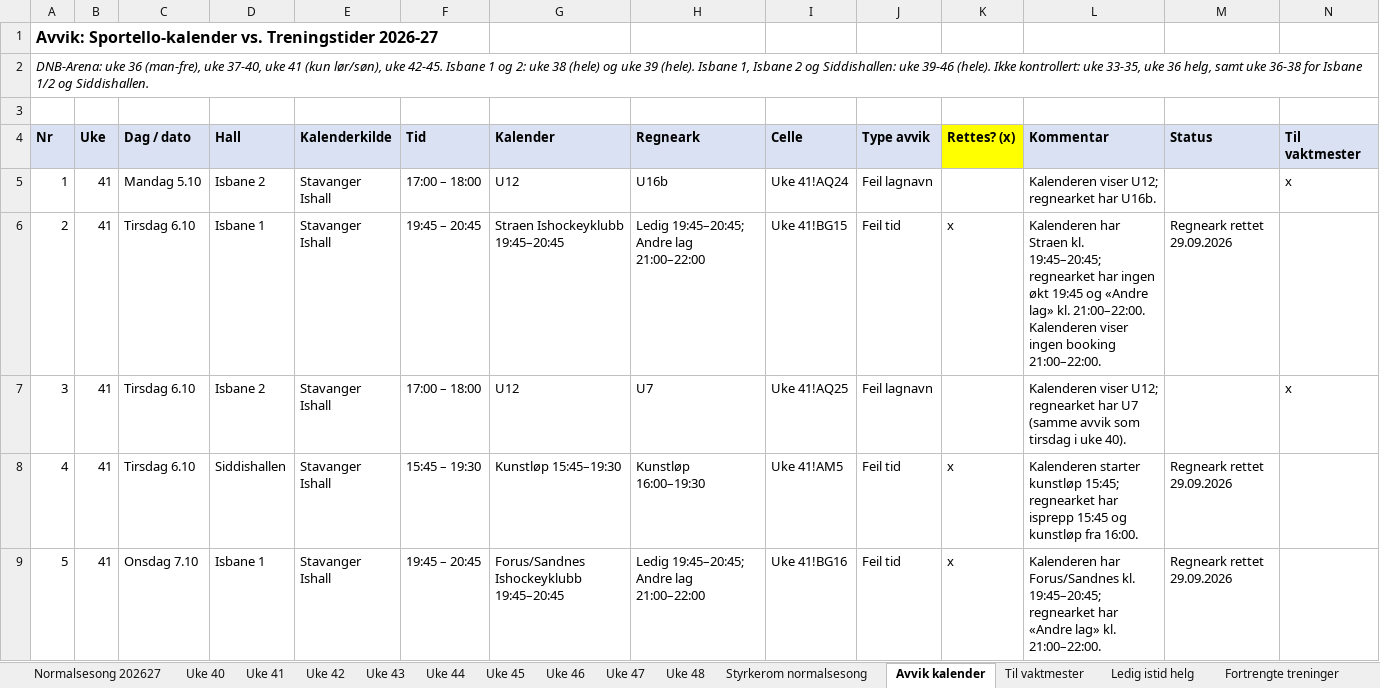
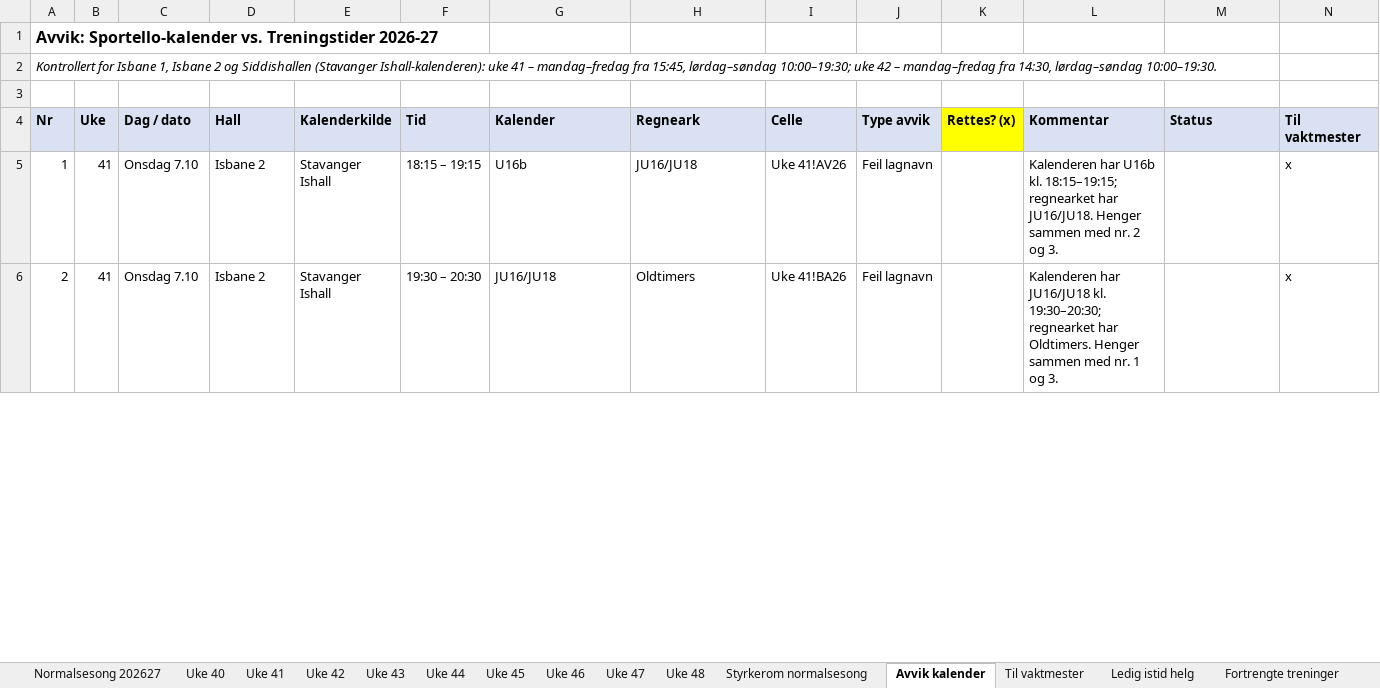
Before and after one commit to vidarstavangerhockey/Treningstider, an Excel workbook: Treningstider 2026-27.xlsx, sheet Avvik kalender, drawn as a sheet; only a part is shown; values as stored, in another font and other column widths than the file's, no borders; removed rows and columns are numbered as before the commit, all else as after; the diff covers the shown part only; the diff names each change by its address in the sheet, - before the commit and + after, or states it on an @@ line.

Commit message:
Oppdater treningstider: uke 41 U7/VH til Siddishallen, uke 42 JU18 fjernet og U18b flyttet, uke 48 U18b fjernet

```diff
--- a/Treningstider 2026-27.xlsx (sheet Avvik kalender)
+++ b/Treningstider 2026-27.xlsx (sheet Avvik kalender)
@@ column A (Nr) renumbered from row 2 down @@
-C5 (Dag / dato): Mandag 5.10
+C5 (Dag / dato): Onsdag 7.10
-F5 (Tid): 17:00 – 18:00
+F5 (Tid): 18:15 – 19:15
-G5 (Kalender): U12
+G5 (Kalender): U16b
-H5 (Regneark): U16b
+H5 (Regneark): JU16/JU18
-I5 (Celle): Uke 41!AQ24
+I5 (Celle): Uke 41!AV26
-L5 (Kommentar): Kalenderen viser U12; regnearket har U16b.
+L5 (Kommentar): Kalenderen har U16b kl. 18:15–19:15; regnearket har JU16/JU18. Henger sammen med nr. 2 og 3.
-row 6: 2 | 41 | Tirsdag 6.10 | Isbane 1 | Stavanger Ishall | 19:45 – 20:45 | Straen Ishockeyklubb 19:45–20:45 | Ledig 19:45–20:45; Andre lag 21:00–22:00 | Uke 41!BG15 | Feil tid | x | Kalenderen har Straen kl. 19:45–20:45; regnearket har ingen økt 19:45 og «Andre lag» kl. 21:00–22:00. Kalenderen viser ingen booking 21:00–22:00. | Regneark rettet 29.09.2026
-C6 (Dag / dato): Tirsdag 6.10
+C6 (Dag / dato): Onsdag 7.10
-F6 (Tid): 17:00 – 18:00
+F6 (Tid): 19:30 – 20:30
-G6 (Kalender): U12
+G6 (Kalender): JU16/JU18
-H6 (Regneark): U7
+H6 (Regneark): Oldtimers
-I6 (Celle): Uke 41!AQ25
+I6 (Celle): Uke 41!BA26
-L6 (Kommentar): Kalenderen viser U12; regnearket har U7 (samme avvik som tirsdag i uke 40).
+L6 (Kommentar): Kalenderen har JU16/JU18 kl. 19:30–20:30; regnearket har Oldtimers. Henger sammen med nr. 1 og 3.
-row 8: 4 | 41 | Tirsdag 6.10 | Siddishallen | Stavanger Ishall | 15:45 – 19:30 | Kunstløp 15:45–19:30 | Kunstløp 16:00–19:30 | Uke 41!AM5 | Feil tid | x | Kalenderen starter kunstløp 15:45; regnearket har isprepp 15:45 og kunstløp fra 16:00. | Regneark rettet 29.09.2026
-row 9: 5 | 41 | Onsdag 7.10 | Isbane 1 | Stavanger Ishall | 19:45 – 20:45 | Forus/Sandnes Ishockeyklubb 19:45–20:45 | Ledig 19:45–20:45; Andre lag 21:00–22:00 | Uke 41!BG16 | Feil tid | x | Kalenderen har Forus/Sandnes kl. 19:45–20:45; regnearket har «Andre lag» kl. 21:00–22:00. | Regneark rettet 29.09.2026
```
Also changed, not shown: 8 added rows, 4 removed rows and 56 edited cells elsewhere in this sheet, sheet Til vaktmester, sheet Uke 41, sheet Uke 42, sheet Uke 48, 1 other file.
